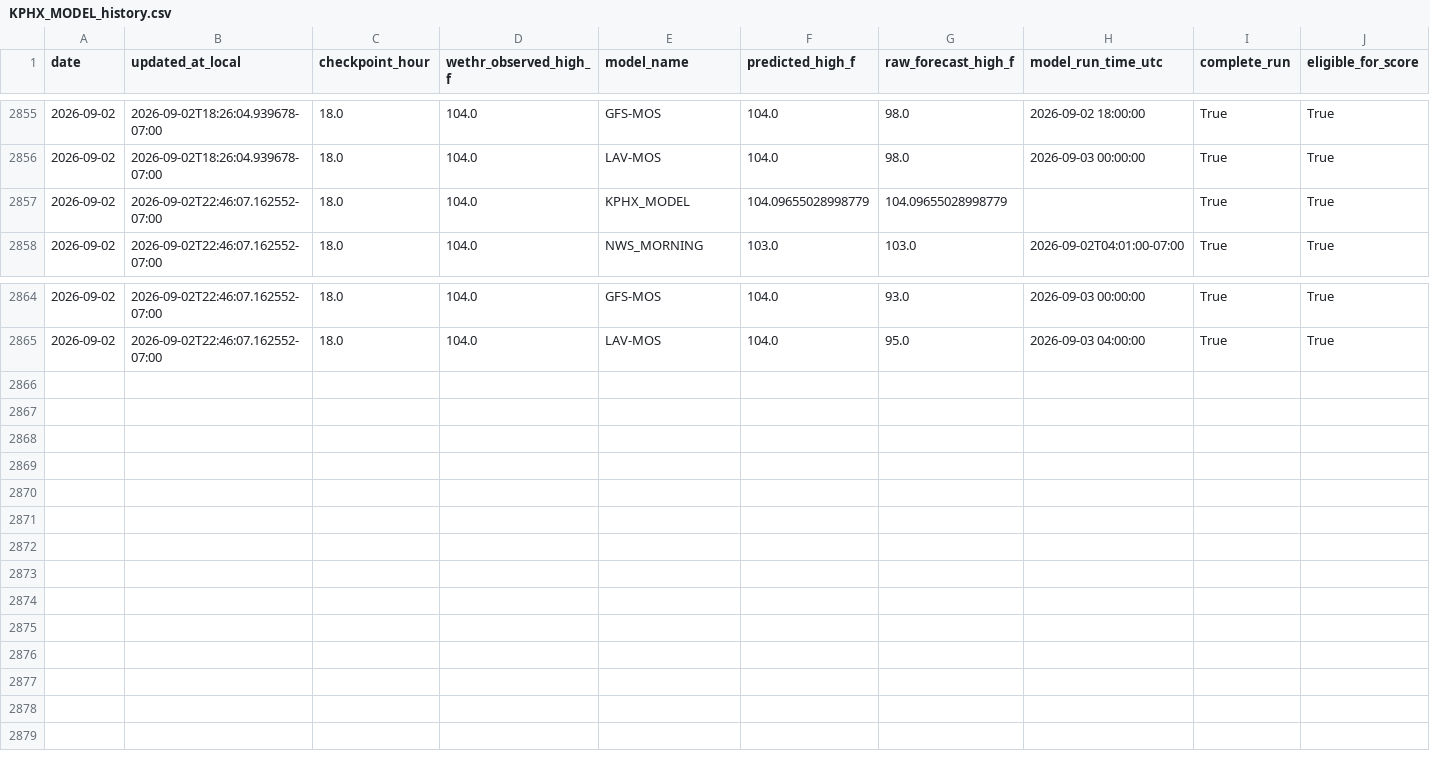
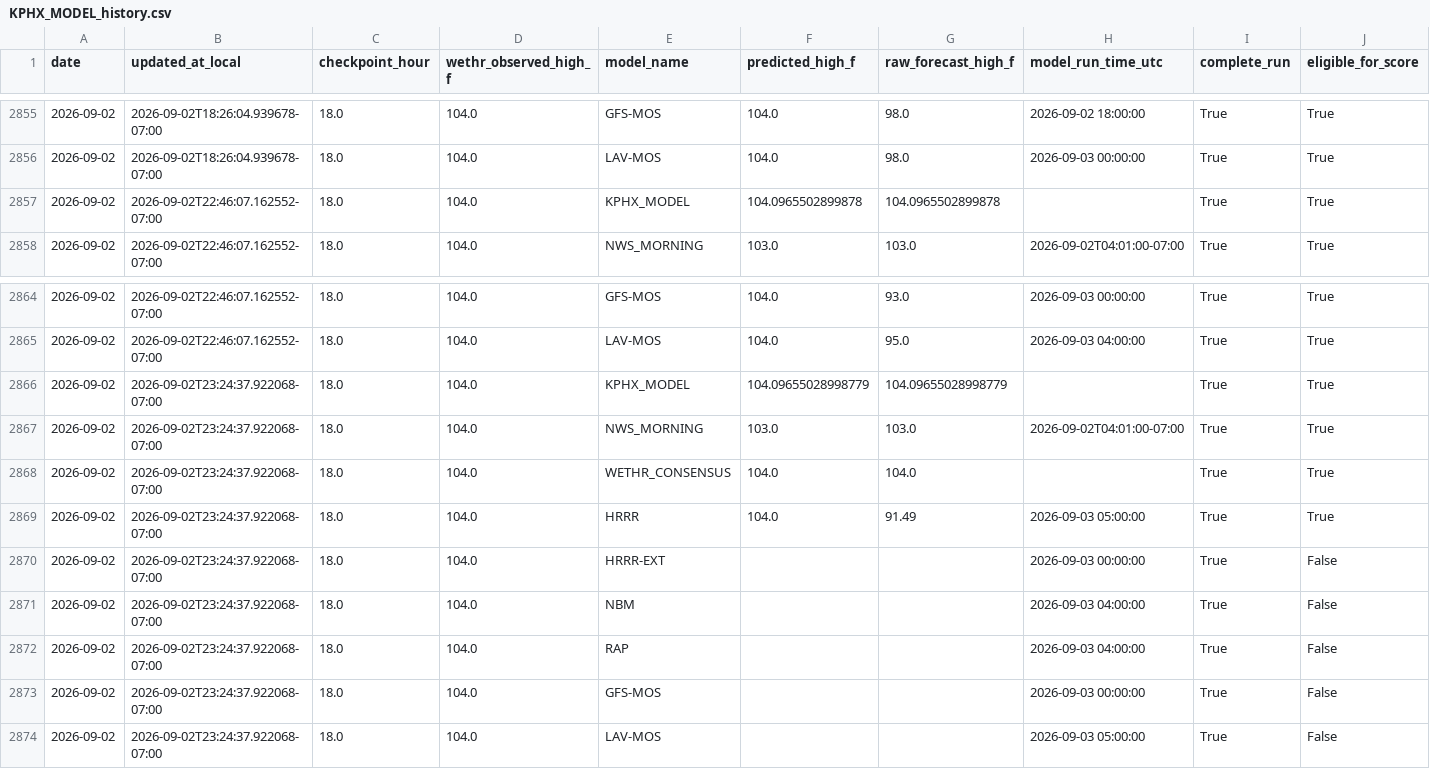
Before and after one commit to capecodbeachgirl/kphx-live-model, a CSV file: data/live/KPHX_MODEL_history.csv, drawn as a sheet; only a part is shown, gaps mark what is left out; rows hold the shown columns only; the diff names each change by its address in the sheet, - before the commit and + after, or states it on an @@ line.

```diff
--- a/data/live/KPHX_MODEL_history.csv
+++ b/data/live/KPHX_MODEL_history.csv
-F2857 (predicted_high_f): 104.09655028998779
+F2857 (predicted_high_f): 104.0965502899878
-G2857 (raw_forecast_high_f): 104.09655028998779
+G2857 (raw_forecast_high_f): 104.0965502899878
+row 2866: 2026-09-02 | 2026-09-02T23:24:37.922068-07:00 | 18.0 | 104.0 | KPHX_MODEL | 104.09655028998779 | 104.09655028998779 |  | True | True
+row 2867: 2026-09-02 | 2026-09-02T23:24:37.922068-07:00 | 18.0 | 104.0 | NWS_MORNING | 103.0 | 103.0 | 2026-09-02T04:01:00-07:00 | True | True
+row 2868: 2026-09-02 | 2026-09-02T23:24:37.922068-07:00 | 18.0 | 104.0 | WETHR_CONSENSUS | 104.0 | 104.0 |  | True | True
+row 2869: 2026-09-02 | 2026-09-02T23:24:37.922068-07:00 | 18.0 | 104.0 | HRRR | 104.0 | 91.49 | 2026-09-03 05:00:00 | True | True
+row 2870: 2026-09-02 | 2026-09-02T23:24:37.922068-07:00 | 18.0 | 104.0 | HRRR-EXT |  |  | 2026-09-03 00:00:00 | True | False
+row 2871: 2026-09-02 | 2026-09-02T23:24:37.922068-07:00 | 18.0 | 104.0 | NBM |  |  | 2026-09-03 04:00:00 | True | False
+row 2872: 2026-09-02 | 2026-09-02T23:24:37.922068-07:00 | 18.0 | 104.0 | RAP |  |  | 2026-09-03 04:00:00 | True | False
+row 2873: 2026-09-02 | 2026-09-02T23:24:37.922068-07:00 | 18.0 | 104.0 | GFS-MOS |  |  | 2026-09-03 00:00:00 | True | False
+row 2874: 2026-09-02 | 2026-09-02T23:24:37.922068-07:00 | 18.0 | 104.0 | LAV-MOS |  |  | 2026-09-03 05:00:00 | True | False
```
Also changed, not shown: data/live/kphx_live_history.csv, 2 other files.
